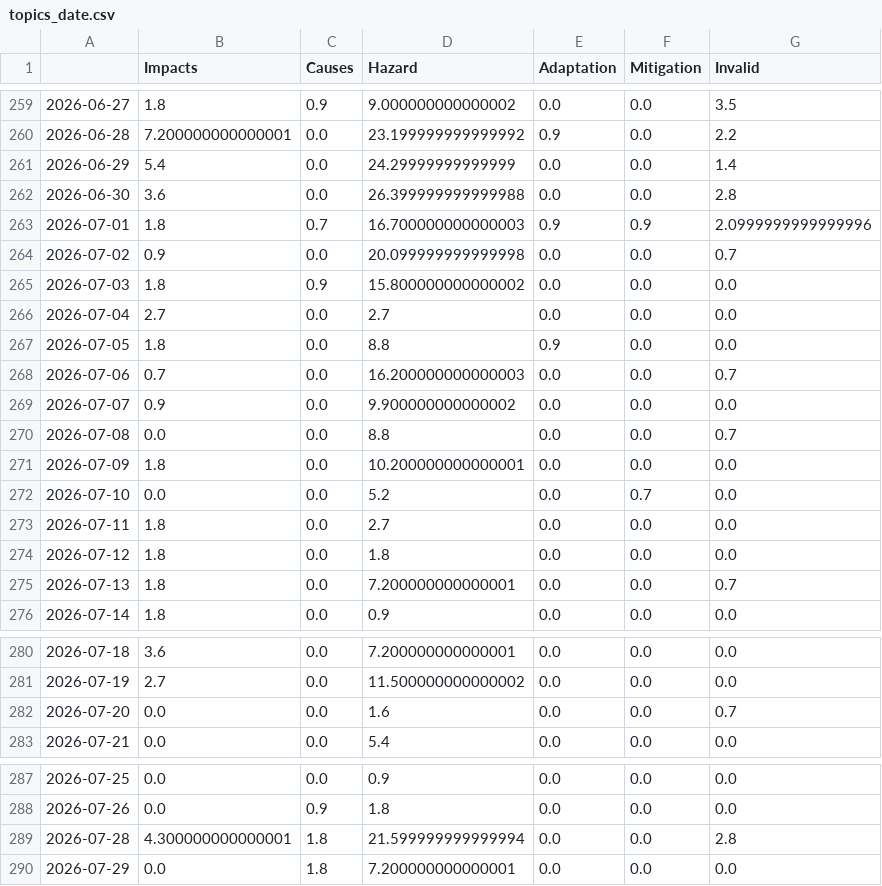
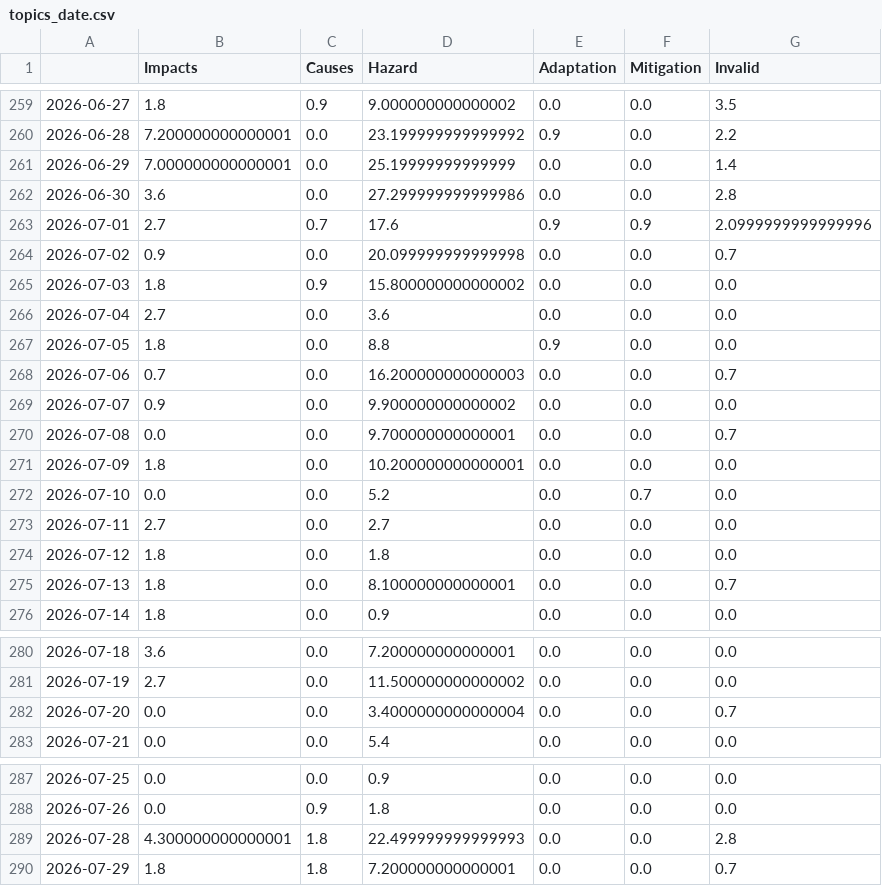
Before and after one commit to tg-news/EarthquakeIsComing, a CSV file: csv/topics_date.csv, drawn as a sheet; only a part is shown, gaps mark what is left out.

```diff
--- a/csv/topics_date.csv
+++ b/csv/topics_date.csv
@@ -260,8 +260,8 @@
 2026-06-28,7.200000000000001,0.0,23.199999999999992,0.9,0.0,2.2
-2026-06-29,5.4,0.0,24.29999999999999,0.0,0.0,1.4
-2026-06-30,3.6,0.0,26.399999999999988,0.0,0.0,2.8
-2026-07-01,1.8,0.7,16.700000000000003,0.9,0.9,2.0999999999999996
+2026-06-29,7.000000000000001,0.0,25.19999999999999,0.0,0.0,1.4
+2026-06-30,3.6,0.0,27.299999999999986,0.0,0.0,2.8
+2026-07-01,2.7,0.7,17.6,0.9,0.9,2.0999999999999996
 2026-07-02,0.9,0.0,20.099999999999998,0.0,0.0,0.7
 2026-07-03,1.8,0.9,15.800000000000002,0.0,0.0,0.0
-2026-07-04,2.7,0.0,2.7,0.0,0.0,0.0
+2026-07-04,2.7,0.0,3.6,0.0,0.0,0.0
 2026-07-05,1.8,0.0,8.8,0.9,0.0,0.0
@@ -269,8 +269,8 @@
 2026-07-07,0.9,0.0,9.900000000000002,0.0,0.0,0.0
-2026-07-08,0.0,0.0,8.8,0.0,0.0,0.7
+2026-07-08,0.0,0.0,9.700000000000001,0.0,0.0,0.7
 2026-07-09,1.8,0.0,10.200000000000001,0.0,0.0,0.0
 2026-07-10,0.0,0.0,5.2,0.0,0.7,0.0
-2026-07-11,1.8,0.0,2.7,0.0,0.0,0.0
+2026-07-11,2.7,0.0,2.7,0.0,0.0,0.0
 2026-07-12,1.8,0.0,1.8,0.0,0.0,0.0
-2026-07-13,1.8,0.0,7.200000000000001,0.0,0.0,0.7
+2026-07-13,1.8,0.0,8.100000000000001,0.0,0.0,0.7
 2026-07-14,1.8,0.0,0.9,0.0,0.0,0.0
@@ -281,3 +281,3 @@
 2026-07-19,2.7,0.0,11.500000000000002,0.0,0.0,0.0
-2026-07-20,0.0,0.0,1.6,0.0,0.0,0.7
+2026-07-20,0.0,0.0,3.4000000000000004,0.0,0.0,0.7
 2026-07-21,0.0,0.0,5.4,0.0,0.0,0.0
@@ -288,3 +288,3 @@
 2026-07-26,0.0,0.9,1.8,0.0,0.0,0.0
-2026-07-28,4.300000000000001,1.8,21.599999999999994,0.0,0.0,2.8
-2026-07-29,0.0,1.8,7.200000000000001,0.0,0.0,0.0
+2026-07-28,4.300000000000001,1.8,22.499999999999993,0.0,0.0,2.8
+2026-07-29,1.8,1.8,7.200000000000001,0.0,0.0,0.7
```
Also changed, not shown: 4 other files.
